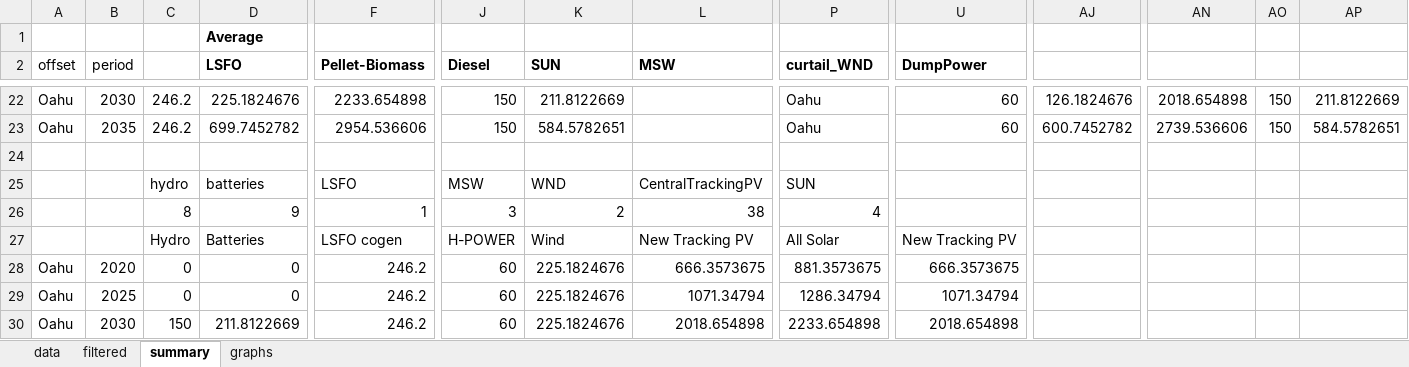
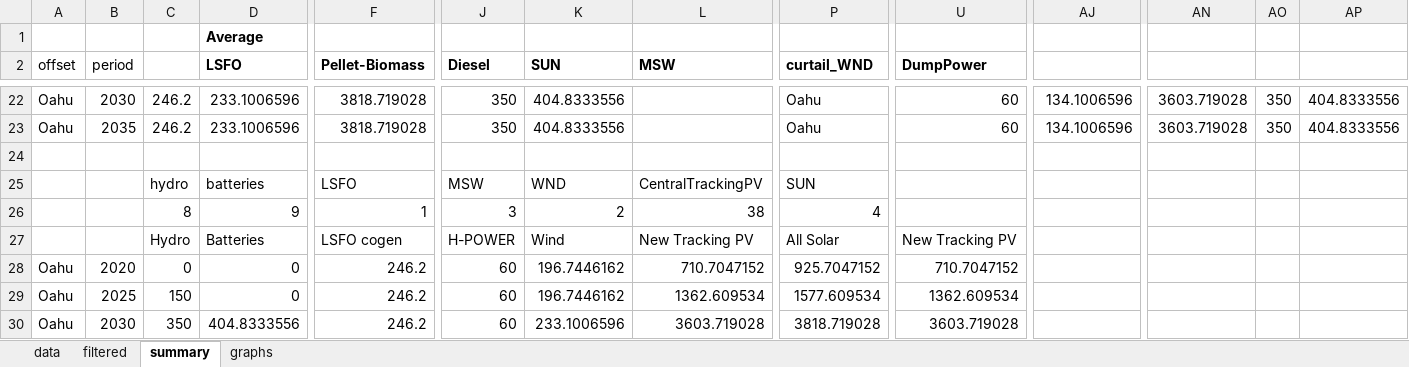
Before and after one commit to switch-model/DEPRECATED-switch-hawaii-studies, an Excel workbook: models/rps/scenario_summary.xlsm, sheet summary, drawn as a sheet; only a part is shown, gaps mark what is left out; values as stored, in another font and other column widths than the file's, no borders; charts and pictures not drawn; the diff covers the shown part only; the diff names each change by its address in the sheet, - before the commit and + after, or states it on an @@ line.

```diff
--- a/models/rps/scenario_summary.xlsm (sheet summary)
+++ b/models/rps/scenario_summary.xlsm (sheet summary)
-D22 (LSFO): 225.1824676
+D22 (LSFO): 233.1006596
-F22 (Pellet-Biomass): 2233.654898
+F22 (Pellet-Biomass): 3818.719028
-J22:J23 (Diesel): 150
+J22:J23 (Diesel): 350
-K22 (SUN): 211.8122669
+K22 (SUN): 404.8333556
-AJ22: 126.1824676
+AJ22: 134.1006596
-AN22: 2018.654898
+AN22: 3603.719028
-AO22:AO23: 150
+AO22:AO23: 350
-AP22: 211.8122669
+AP22: 404.8333556
-D23 (LSFO): 699.7452782
+D23 (LSFO): 233.1006596
-F23 (Pellet-Biomass): 2954.536606
+F23 (Pellet-Biomass): 3818.719028
-K23 (SUN): 584.5782651
+K23 (SUN): 404.8333556
-AJ23: 600.7452782
+AJ23: 134.1006596
-AN23: 2739.536606
+AN23: 3603.719028
-AP23: 584.5782651
+AP23: 404.8333556
-K28:K29 (SUN): 225.1824676
+K28:K29 (SUN): 196.7446162
-L28 (MSW): 666.3573675
+L28 (MSW): 710.7047152
-P28 (curtail_WND): 881.3573675
+P28 (curtail_WND): 925.7047152
-U28 (DumpPower): 666.3573675
+U28 (DumpPower): 710.7047152
-C29: 0
+C29: 150
-L29 (MSW): 1071.34794
+L29 (MSW): 1362.609534
-P29 (curtail_WND): 1286.34794
+P29 (curtail_WND): 1577.609534
-U29 (DumpPower): 1071.34794
+U29 (DumpPower): 1362.609534
-C30: 150
+C30: 350
-D30 (LSFO): 211.8122669
+D30 (LSFO): 404.8333556
-K30 (SUN): 225.1824676
+K30 (SUN): 233.1006596
-L30 (MSW): 2018.654898
+L30 (MSW): 3603.719028
-P30 (curtail_WND): 2233.654898
+P30 (curtail_WND): 3818.719028
-U30 (DumpPower): 2018.654898
+U30 (DumpPower): 3603.719028
```
Also changed, not shown: 7 added rows, 7 removed rows and 83 edited cells elsewhere in this sheet, sheet data, sheet filtered, sheet graphs, formulas that keep their value, hidden cells, charts or pictures, 3 other files.
